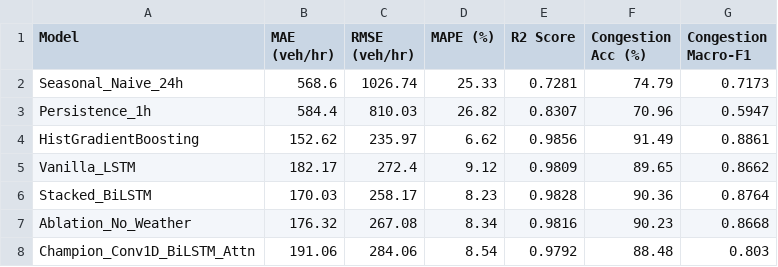
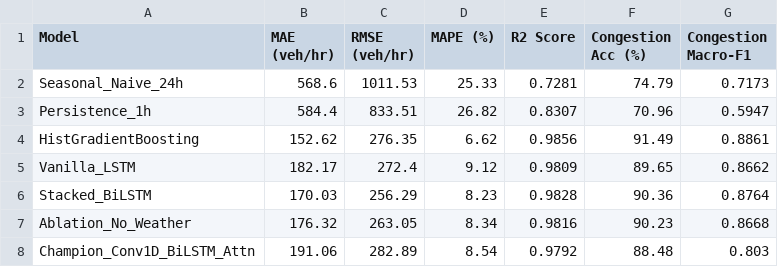
Before and after one commit to anantraikwar09/traffic-flow-forecasting-dl, a CSV file: models/experiment_results.csv, drawn as a sheet.

Commit message:
Update experiment_results.csv

```diff
--- a/models/experiment_results.csv
+++ b/models/experiment_results.csv
@@ -1,8 +1,8 @@
 Model,MAE (veh/hr),RMSE (veh/hr),MAPE (%),R2 Score,Congestion Acc (%),Congestion Macro-F1
-Seasonal_Naive_24h,568.6,1026.74,25.33,0.7281,74.79,0.7173
-Persistence_1h,584.4,810.03,26.82,0.8307,70.96,0.5947
-HistGradientBoosting,152.62,235.97,6.62,0.9856,91.49,0.8861
+Seasonal_Naive_24h,568.6,1011.53,25.33,0.7281,74.79,0.7173
+Persistence_1h,584.4,833.51,26.82,0.8307,70.96,0.5947
+HistGradientBoosting,152.62,276.35,6.62,0.9856,91.49,0.8861
 Vanilla_LSTM,182.17,272.4,9.12,0.9809,89.65,0.8662
-Stacked_BiLSTM,170.03,258.17,8.23,0.9828,90.36,0.8764
-Ablation_No_Weather,176.32,267.08,8.34,0.9816,90.23,0.8668
-Champion_Conv1D_BiLSTM_Attn,191.06,284.06,8.54,0.9792,88.48,0.803
+Stacked_BiLSTM,170.03,256.29,8.23,0.9828,90.36,0.8764
+Ablation_No_Weather,176.32,263.05,8.34,0.9816,90.23,0.8668
+Champion_Conv1D_BiLSTM_Attn,191.06,282.89,8.54,0.9792,88.48,0.803
```
